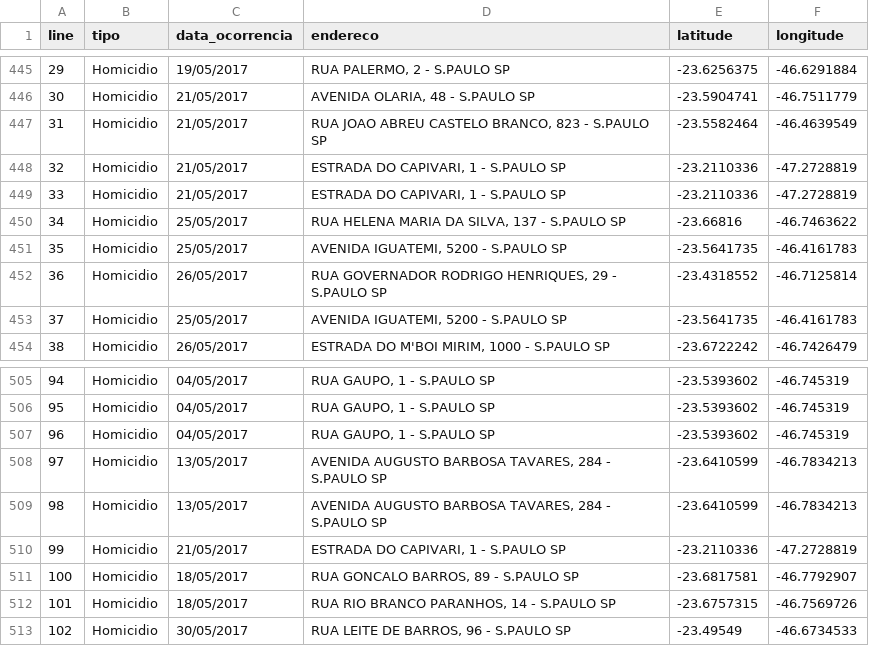
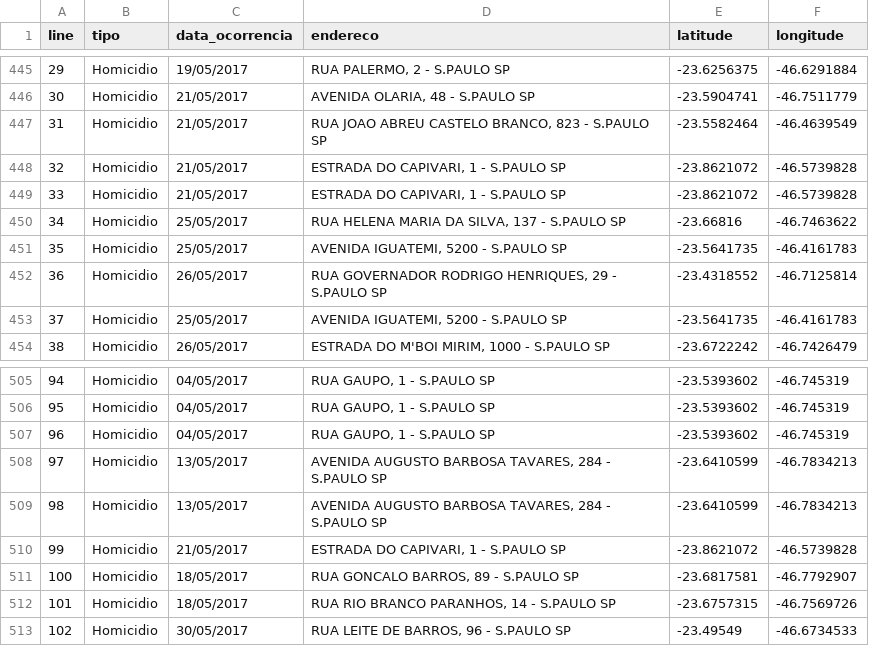
Before and after one commit to rimolive/mapa-crime-sp, a CSV file: data/massa.csv, drawn as a sheet; only a part is shown, gaps mark what is left out.

Commit message:
Corrige coordenadas de 3 pontos

```diff
--- a/data/massa.csv
+++ b/data/massa.csv
@@ -447,4 +447,4 @@ line,tipo,data_ocorrencia,endereco,latitude,longitude
 31,Homicidio,21/05/2017,"RUA JOAO ABREU CASTELO BRANCO, 823 - S.PAULO SP",-23.5582464,-46.4639549
-32,Homicidio,21/05/2017,"ESTRADA DO CAPIVARI, 1 - S.PAULO SP",-23.2110336,-47.2728819
-33,Homicidio,21/05/2017,"ESTRADA DO CAPIVARI, 1 - S.PAULO SP",-23.2110336,-47.2728819
+32,Homicidio,21/05/2017,"ESTRADA DO CAPIVARI, 1 - S.PAULO SP",-23.8621072,-46.5739828
+33,Homicidio,21/05/2017,"ESTRADA DO CAPIVARI, 1 - S.PAULO SP",-23.8621072,-46.5739828
 34,Homicidio,25/05/2017,"RUA HELENA MARIA DA SILVA, 137 - S.PAULO SP",-23.66816,-46.7463622
@@ -509,3 +509,3 @@ line,tipo,data_ocorrencia,endereco,latitude,longitude
 98,Homicidio,13/05/2017,"AVENIDA AUGUSTO BARBOSA TAVARES, 284 - S.PAULO SP",-23.6410599,-46.7834213
-99,Homicidio,21/05/2017,"ESTRADA DO CAPIVARI, 1 - S.PAULO SP",-23.2110336,-47.2728819
+99,Homicidio,21/05/2017,"ESTRADA DO CAPIVARI, 1 - S.PAULO SP",-23.8621072,-46.5739828
 100,Homicidio,18/05/2017,"RUA GONCALO BARROS, 89 - S.PAULO SP",-23.6817581,-46.7792907
```
